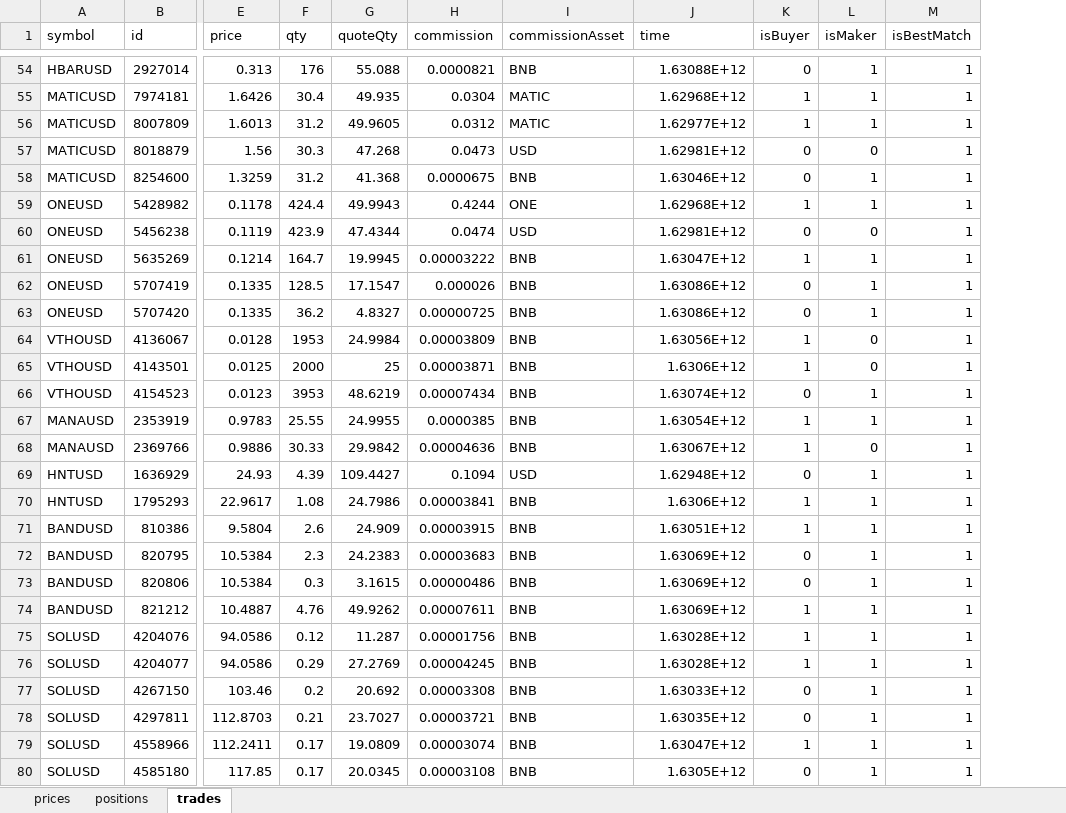
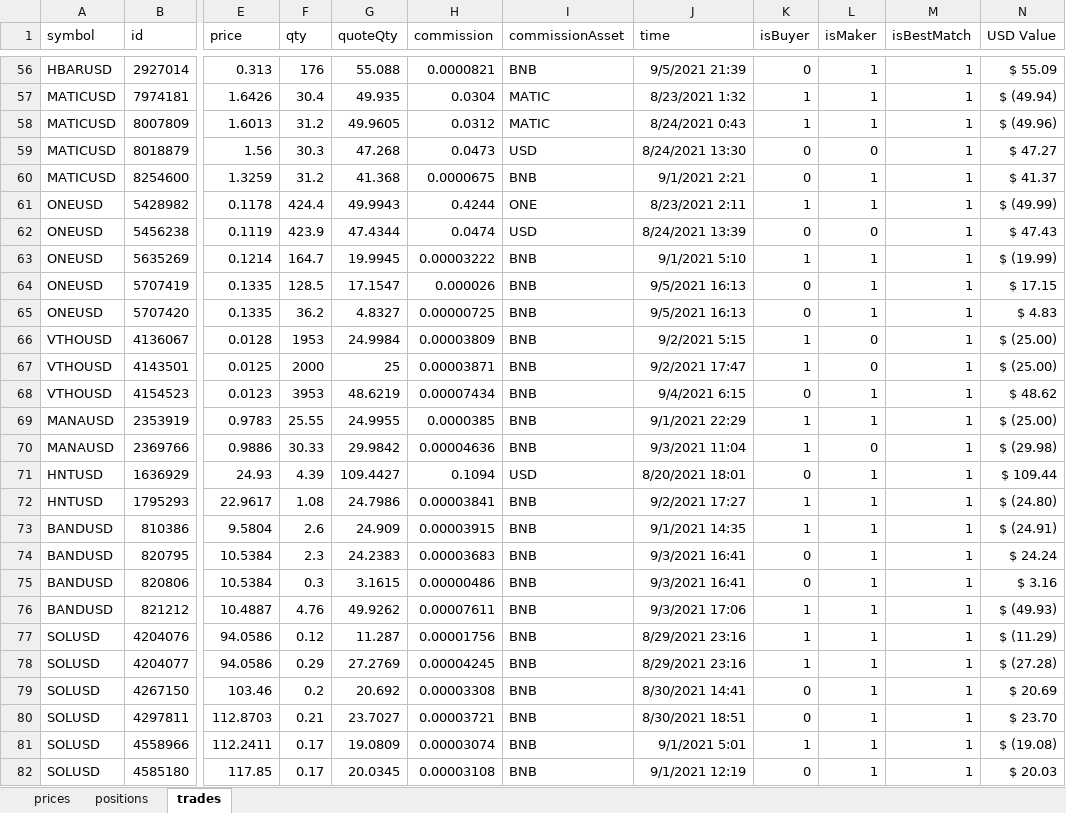
Before and after one commit to befitz/Crypto_Bin, an Excel workbook: Bin_Port/crypto_portfolio.xlsx, sheet trades, drawn as a sheet; only a part is shown, gaps mark what is left out; values as stored, in another font and other column widths than the file's, no borders; addresses are those after the commit; the diff covers the shown part only; the diff names each change by its address in the sheet, - before the commit and + after, or states it on an @@ line.

```diff
--- a/Bin_Port/crypto_portfolio.xlsx (sheet trades)
+++ b/Bin_Port/crypto_portfolio.xlsx (sheet trades)
+column N (USD Value), rows 56-82: $ 55.09 | $ (49.94) | $ (49.96) | $ 47.27 | $ 41.37 | $ (49.99) | $ 47.43 | $ (19.99) | $ 17.15 | $ 4.83 | $ (25.00) | $ (25.00) | $ 48.62 | $ (25.00) | $ (29.98) | $ 109.44 | $ (24.80) | $ (24.91) | $ 24.24 | $ 3.16 | $ (49.93) | $ (11.29) | $ (27.28) | $ 20.69 | $ 23.70 | $ (19.08) | $ 20.03
-J56 (time): 1.63088E+12
+J56 (time): 9/5/2021 21:39
-J57 (time): 1.62968E+12
+J57 (time): 8/23/2021 1:32
-J58 (time): 1.62977E+12
+J58 (time): 8/24/2021 0:43
-J59 (time): 1.62981E+12
+J59 (time): 8/24/2021 13:30
-J60 (time): 1.63046E+12
+J60 (time): 9/1/2021 2:21
-J61 (time): 1.62968E+12
+J61 (time): 8/23/2021 2:11
-J62 (time): 1.62981E+12
+J62 (time): 8/24/2021 13:39
-J63 (time): 1.63047E+12
+J63 (time): 9/1/2021 5:10
-J64:J65 (time): 1.63086E+12
+J64:J65 (time): 9/5/2021 16:13
-J66 (time): 1.63056E+12
+J66 (time): 9/2/2021 5:15
-J67 (time): 1.6306E+12
+J67 (time): 9/2/2021 17:47
-J68 (time): 1.63074E+12
+J68 (time): 9/4/2021 6:15
-J69 (time): 1.63054E+12
+J69 (time): 9/1/2021 22:29
-J70 (time): 1.63067E+12
+J70 (time): 9/3/2021 11:04
-J71 (time): 1.62948E+12
+J71 (time): 8/20/2021 18:01
-J72 (time): 1.6306E+12
+J72 (time): 9/2/2021 17:27
-J73 (time): 1.63051E+12
+J73 (time): 9/1/2021 14:35
-J74:J75 (time): 1.63069E+12
+J74:J75 (time): 9/3/2021 16:41
-J76 (time): 1.63069E+12
+J76 (time): 9/3/2021 17:06
-J77:J78 (time): 1.63028E+12
+J77:J78 (time): 8/29/2021 23:16
-J79 (time): 1.63033E+12
+J79 (time): 8/30/2021 14:41
-J80 (time): 1.63035E+12
+J80 (time): 8/30/2021 18:51
-J81 (time): 1.63047E+12
+J81 (time): 9/1/2021 5:01
-J82 (time): 1.6305E+12
+J82 (time): 9/1/2021 12:19
```
Also changed, not shown: 3 added rows and 59 edited cells elsewhere in this sheet, sheet prices, sheet positions.
